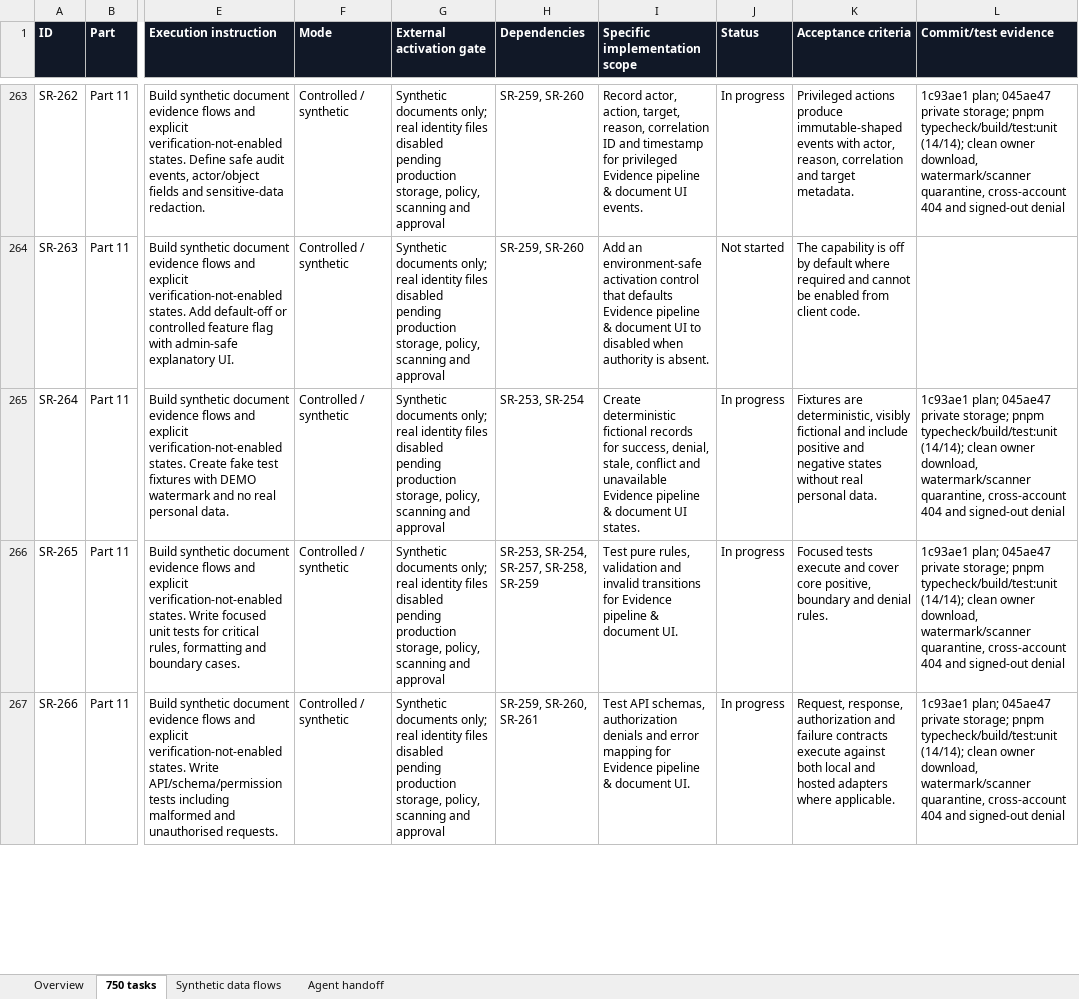
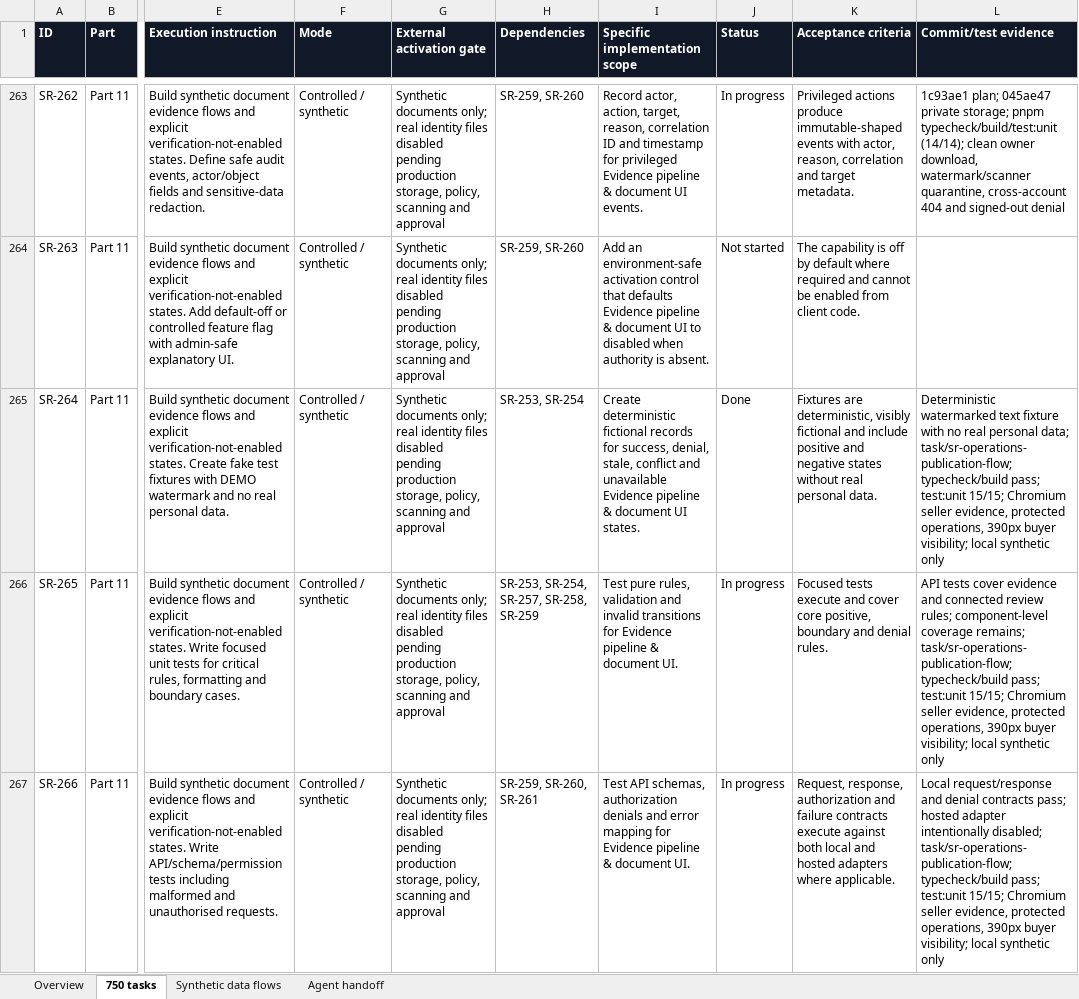
Before and after one commit to Yashwanthnikky228/stayrelay-hotel-platform, an Excel workbook: docs/project-control/StayRelay_750_Task_Supplemental_Tracker.xlsx, sheet 750 tasks, drawn as a sheet; only a part is shown, gaps mark what is left out; values as stored, in another font and other column widths than the file's, no borders; conditional formats not drawn; the diff covers the shown part only; the diff names each change by its address in the sheet, - before the commit and + after, or states it on an @@ line.

Commit message:
Connect synthetic review to demo publication

```diff
--- a/docs/project-control/StayRelay_750_Task_Supplemental_Tracker.xlsx (sheet 750 tasks)
+++ b/docs/project-control/StayRelay_750_Task_Supplemental_Tracker.xlsx (sheet 750 tasks)
-J265 (Status): In progress
+J265 (Status): Done
-L265 (Commit/test evidence): 1c93ae1 plan; 045ae47 private storage; pnpm typecheck/build/test:unit (14/14); clean owner download, watermark/scanner quarantine, cross-account 404 and signed-out denial
+L265 (Commit/test evidence): Deterministic watermarked text fixture with no real personal data; task/sr-operations-publication-flow; typecheck/build pass; test:unit 15/15; Chromium seller evidence, protected operations, 390px buyer visibility; local synthetic only
-L266 (Commit/test evidence): 1c93ae1 plan; 045ae47 private storage; pnpm typecheck/build/test:unit (14/14); clean owner download, watermark/scanner quarantine, cross-account 404 and signed-out denial
+L266 (Commit/test evidence): API tests cover evidence and connected review rules; component-level coverage remains; task/sr-operations-publication-flow; typecheck/build pass; test:unit 15/15; Chromium seller evidence, protected operations, 390px buyer visibility; local synthetic only
-L267 (Commit/test evidence): 1c93ae1 plan; 045ae47 private storage; pnpm typecheck/build/test:unit (14/14); clean owner download, watermark/scanner quarantine, cross-account 404 and signed-out denial
+L267 (Commit/test evidence): Local request/response and denial contracts pass; hosted adapter intentionally disabled; task/sr-operations-publication-flow; typecheck/build pass; test:unit 15/15; Chromium seller evidence, protected operations, 390px buyer visibility; local synthetic only
```
Also changed, not shown: 48 edited cells elsewhere in this sheet, sheet Synthetic data flows, 12 other files.
